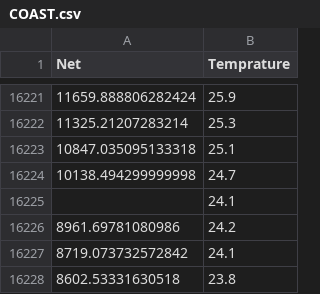
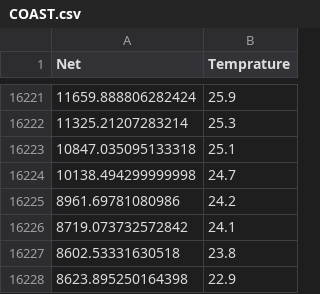
Before and after one commit to ivbhatt/correction, a CSV file: corrected/L2/COAST.csv, drawn as a sheet; only a part is shown, gaps mark what is left out; the shorter side is filled out with more unchanged rows.

```diff
--- a/corrected/L2/COAST.csv
+++ b/corrected/L2/COAST.csv
@@ -16224,3 +16224,2 @@ Net,Temprature
 10138.494299999998,24.7
-,24.1
 8961.69781080986,24.2
```
Also changed, not shown: corrected/L2/EAST.csv, corrected/L2/FWEST.csv, 5 other files.
